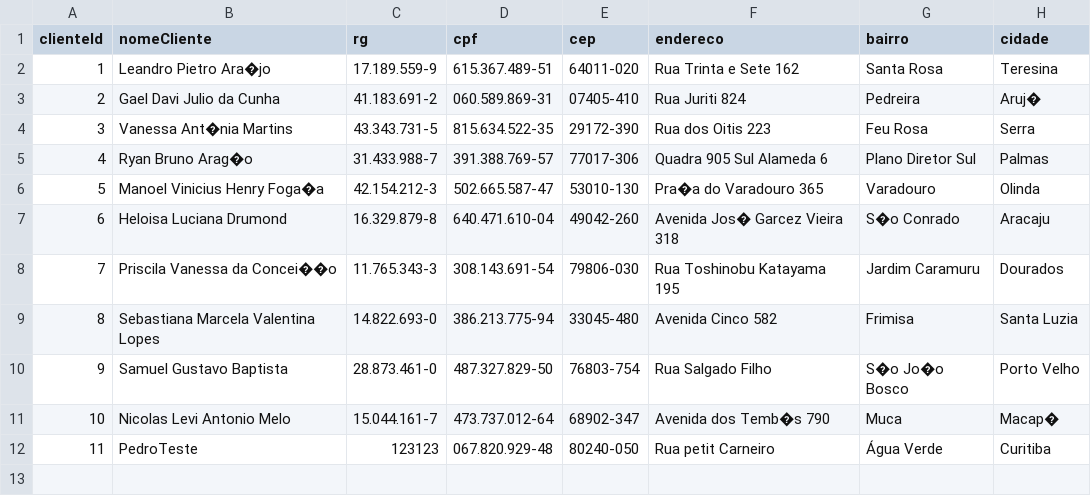
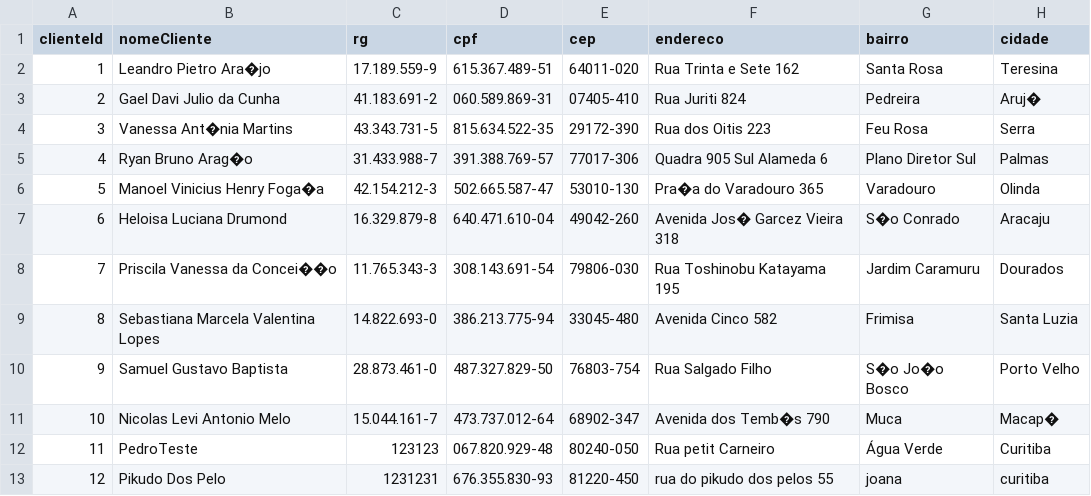
Before and after one commit to ThiagoSchwantes/Projeto-Final-Java, a CSV file: SGOS/src/br/edu/up/daos/csvs/clientes.csv, drawn as a sheet.

```diff
--- a/SGOS/src/br/edu/up/daos/csvs/clientes.csv
+++ b/SGOS/src/br/edu/up/daos/csvs/clientes.csv
@@ -12 +12,2 @@ clienteId;nomeCliente;rg;cpf;cep;endereco;bairro;cidade
 11;PedroTeste;123123;067.820.929-48;80240-050;Rua petit Carneiro;Água Verde;Curitiba
+12;Pikudo Dos Pelo;1231231;676.355.830-93;81220-450;rua do pikudo dos pelos 55;joana;curitiba
```
Also changed, not shown: SGOS/src/br/edu/up/daos/csvs/produtos.csv, 3 other files.
